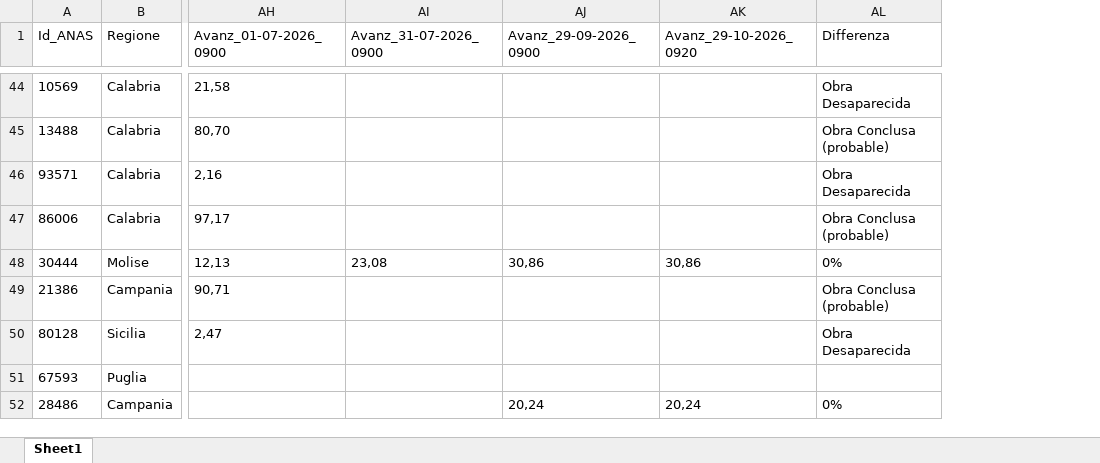
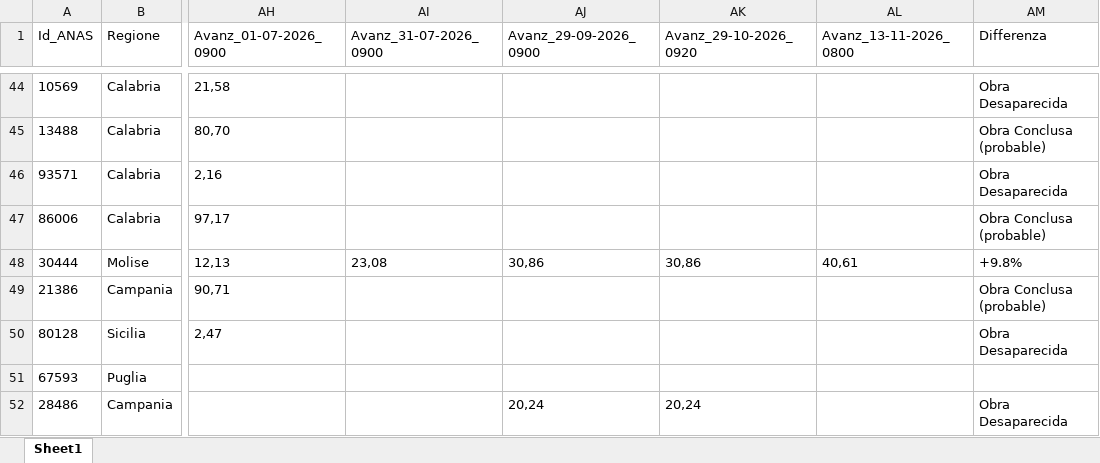
Before and after one commit to DarioUrrutia/Wepscrapper_Pavimod_Gorima, an Excel workbook: data/processed/master_avanzamento.xlsx, sheet Sheet1, drawn as a sheet; only a part is shown, gaps mark what is left out; values as stored, in another font and other column widths than the file's, no borders; addresses are those after the commit; the diff covers the shown part only; the diff names each change by its address in the sheet, - before the commit and + after, or states it on an @@ line.

```diff
--- a/data/processed/master_avanzamento.xlsx (sheet Sheet1)
+++ b/data/processed/master_avanzamento.xlsx (sheet Sheet1)
+column AL (Avanz_13-11-2026_0800), row 48: 40,61
-AM48 (Differenza): 0%
+AM48 (Differenza): +9.8%
-AM52 (Differenza): 0%
+AM52 (Differenza): Obra Desaparecida
```
Also changed, not shown: 12 edited cells elsewhere in this sheet, 2 other files.
